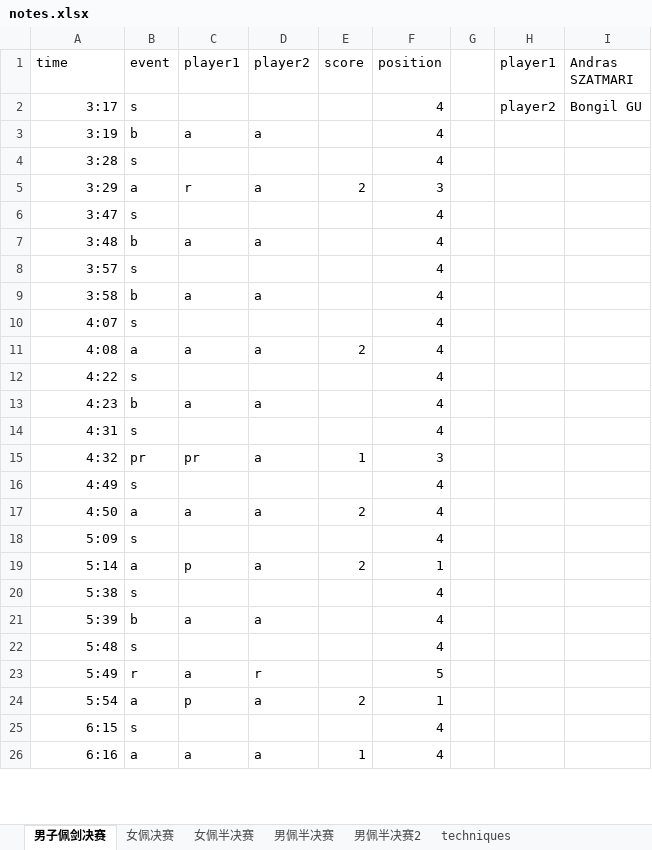
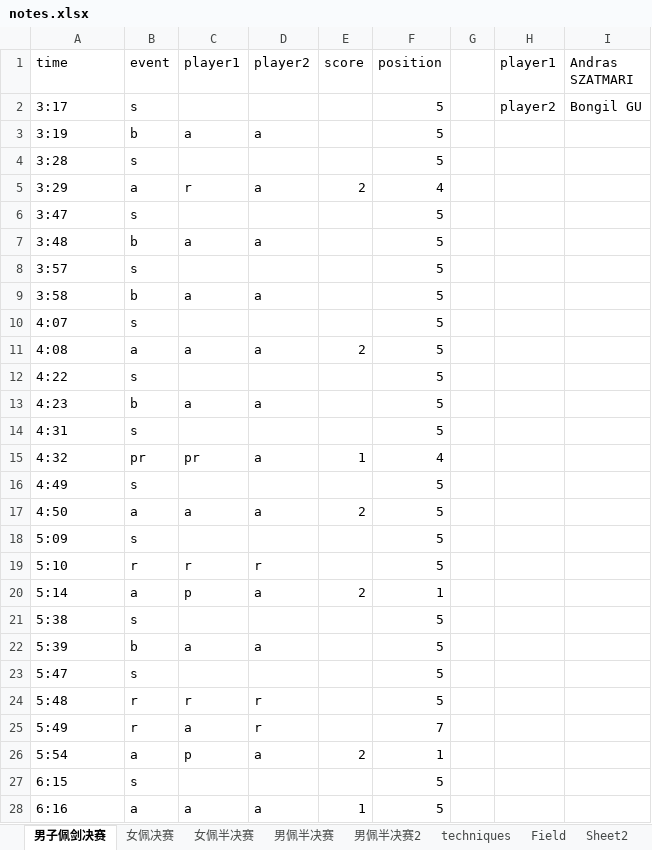
Before and after one commit to ZhangMingdong/FencingVis, an Excel workbook: notes.xlsx, sheet 男子佩剑决赛, drawn as a sheet; only a part is shown; values as stored, in another font and other column widths than the file's, no borders; addresses are those after the commit; the diff covers the shown part only; the diff names each change by its address in the sheet, - before the commit and + after, or states it on an @@ line.

```diff
--- a/notes.xlsx (sheet 男子佩剑决赛)
+++ b/notes.xlsx (sheet 男子佩剑决赛)
+sheet tab: Field
+sheet tab: Sheet2
-A2:A18 alignment: right
+A2:A18 alignment: left
-F2:F4 (position): 4
+F2:F4 (position): 5
-F5 (position): 3
+F5 (position): 4
-F6:F14 (position): 4
+F6:F14 (position): 5
-F15 (position): 3
+F15 (position): 4
-F16:F18 (position): 4
+F16:F18 (position): 5
+row 19: 5:10 | r | r | r |  | 5
-A20:A22 alignment: right
+A20:A22 alignment: left
-F21:F22 (position): 4
+F21:F22 (position): 5
+row 23: 5:47 | s |  |  |  | 5
-A24:A28 alignment: right
+A24:A28 alignment: left
-B24 (event): s
+B24 (event): r
-C24 (player1): (empty)
+C24 (player1): r
-D24 (player2): (empty)
+D24 (player2): r
-F24 (position): 4
+F24 (position): 5
-F25 (position): 5
+F25 (position): 7
-F27:F28 (position): 4
+F27:F28 (position): 5
```
Also changed, not shown: 5 added rows, 73 edited cells and cell formats elsewhere in this sheet, sheet 男佩半决赛2, sheet 男佩半决赛, sheet 女佩半决赛, 24 other files.
